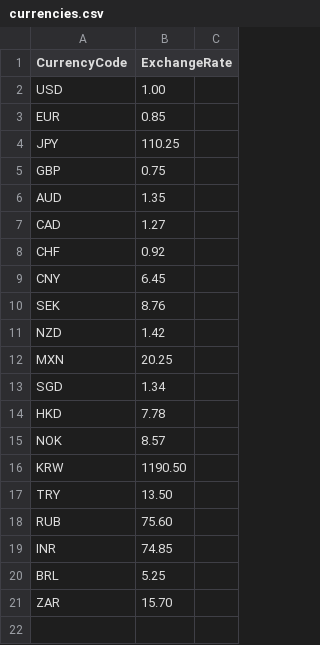
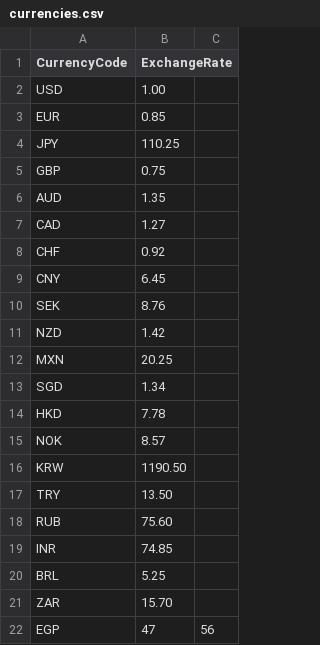
Before and after one commit to OsamaAshraf01/Ra7al, a CSV file: data/currencies.csv, drawn as a sheet; the diff names each change by its address in the sheet, - before the commit and + after, or states it on an @@ line.

Commit message:
Update currencies.csv

```diff
--- a/data/currencies.csv
+++ b/data/currencies.csv
+row 22: EGP | 47 | 56
```
